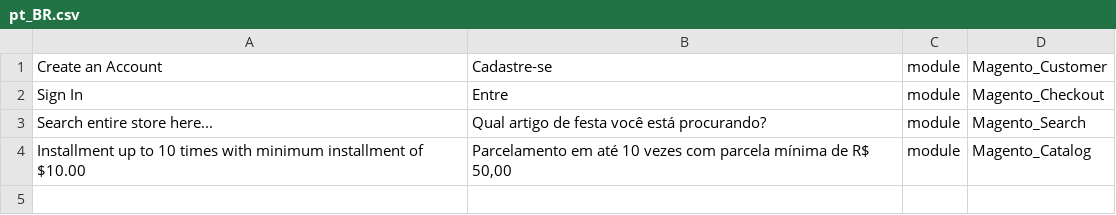
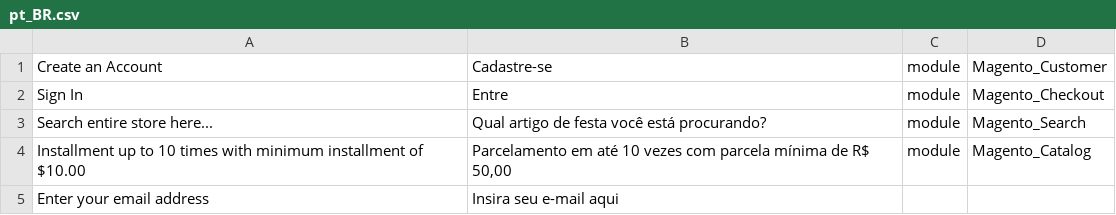
Before and after one commit to henrique-reis-WJ/magento2, a CSV file: app/design/frontend/Webjump/theme-party/i18n/pt_BR.csv, drawn as a sheet.

Commit message:
Created footer for Party theme

```diff
--- a/app/design/frontend/Webjump/theme-party/i18n/pt_BR.csv
+++ b/app/design/frontend/Webjump/theme-party/i18n/pt_BR.csv
@@ -4 +4,2 @@ Create an Account,"Cadastre-se",module,Magento_Customer
 "Installment up to 10 times with minimum installment of $10.00","Parcelamento em até 10 vezes com parcela mínima de R$ 50,00",module,Magento_Catalog
+"Enter your email address","Insira seu e-mail aqui"
```
Also changed, not shown: 20 other files.
